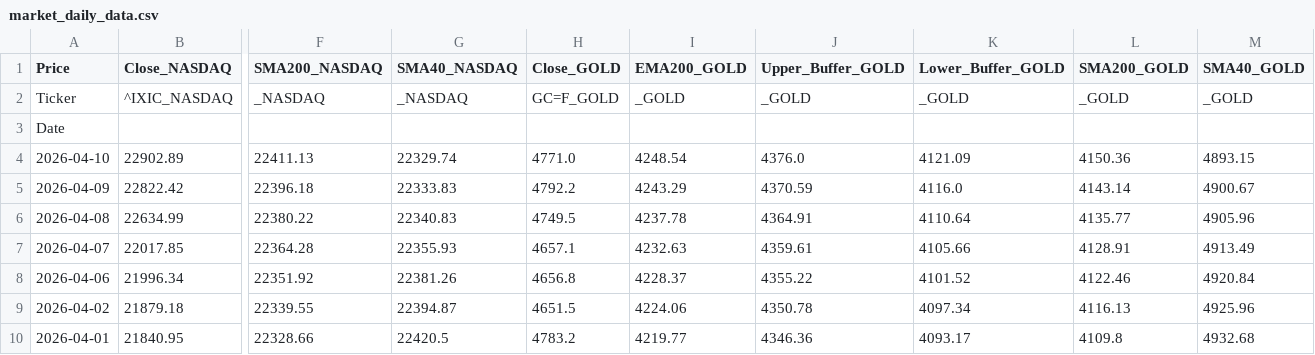
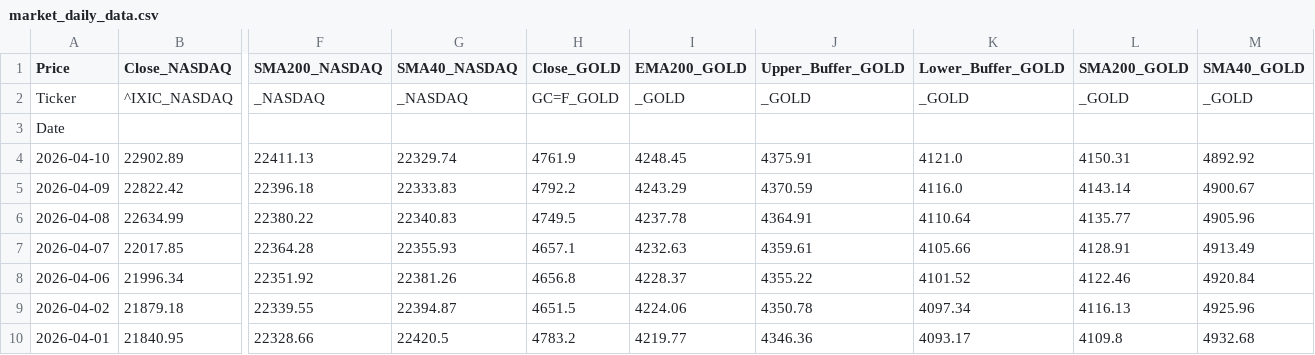
Before and after one commit to Troy9748/nasdaq-monitor, a CSV file: market_daily_data.csv, drawn as a sheet; only a part is shown, gaps mark what is left out; the diff names each change by its address in the sheet, - before the commit and + after, or states it on an @@ line.

```diff
--- a/market_daily_data.csv
+++ b/market_daily_data.csv
-H4 (Close_GOLD): 4771.0
+H4 (Close_GOLD): 4761.9
-I4 (EMA200_GOLD): 4248.54
+I4 (EMA200_GOLD): 4248.45
-J4 (Upper_Buffer_GOLD): 4376.0
+J4 (Upper_Buffer_GOLD): 4375.91
-K4 (Lower_Buffer_GOLD): 4121.09
+K4 (Lower_Buffer_GOLD): 4121.0
-L4 (SMA200_GOLD): 4150.36
+L4 (SMA200_GOLD): 4150.31
-M4 (SMA40_GOLD): 4893.15
+M4 (SMA40_GOLD): 4892.92
```
